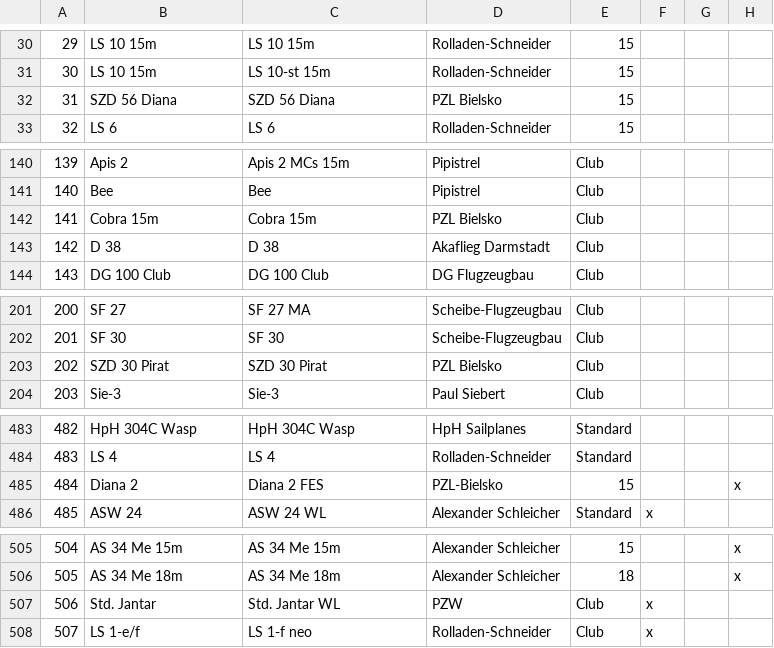
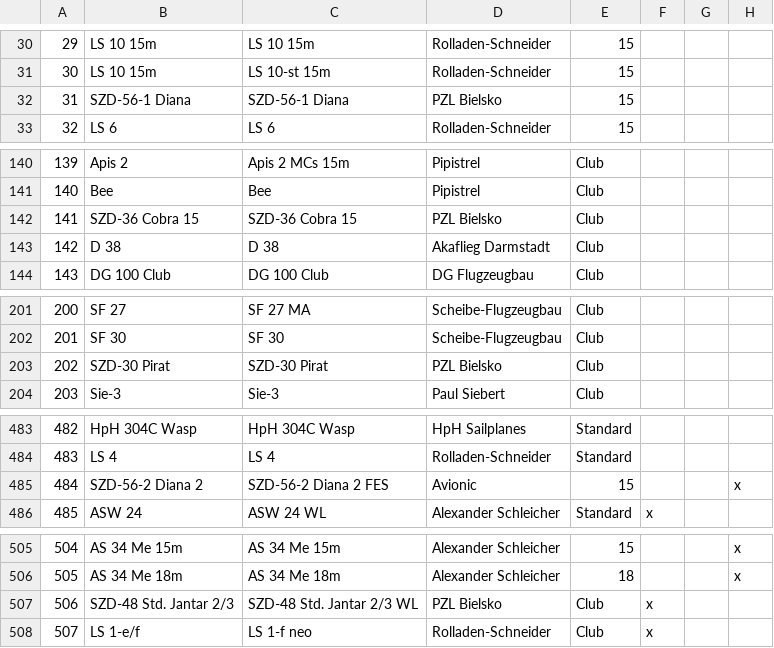
Before and after one commit to weglide/GliderList, a CSV file: gliderlist.csv, drawn as a sheet; only a part is shown, gaps mark what is left out; the diff covers the shown part only; the diff names each change by its address in the sheet, - before the commit and + after, or states it on an @@ line.

```diff
--- a/gliderlist.csv
+++ b/gliderlist.csv
-B32: SZD 56 Diana
+B32: SZD-56-1 Diana
-C32: SZD 56 Diana
+C32: SZD-56-1 Diana
-B142: Cobra 15m
+B142: SZD-36 Cobra 15
-C142: Cobra 15m
+C142: SZD-36 Cobra 15
-B203: SZD 30 Pirat
+B203: SZD-30 Pirat
-C203: SZD 30 Pirat
+C203: SZD-30 Pirat
-B485: Diana 2
+B485: SZD-56-2 Diana 2
-C485: Diana 2 FES
+C485: SZD-56-2 Diana 2 FES
-D485: PZL-Bielsko
+D485: Avionic
-B507: Std. Jantar
+B507: SZD-48 Std. Jantar 2/3
-C507: Std. Jantar WL
+C507: SZD-48 Std. Jantar 2/3 WL
-D507: PZW
+D507: PZL Bielsko
```
Also changed, not shown: 3 added rows and 42 edited cells elsewhere in this file.
